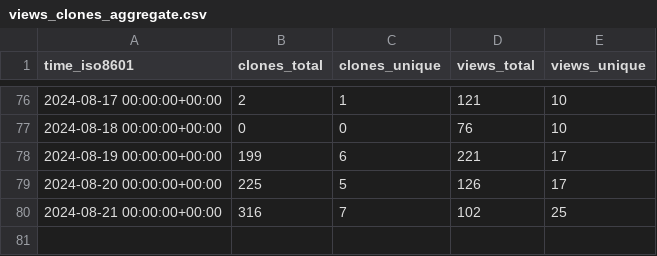
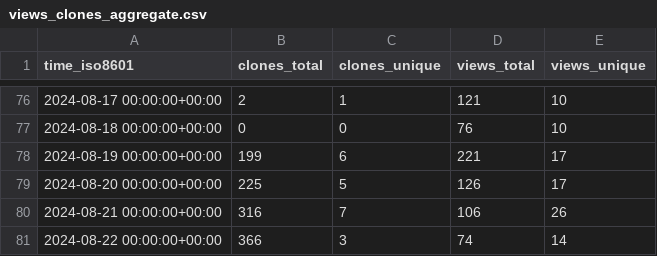
Before and after one commit to SeisSol/SeisSol, a CSV file: SeisSol/SeisSol/ghrs-data/views_clones_aggregate.csv, drawn as a sheet; only a part is shown, gaps mark what is left out.

```diff
--- a/SeisSol/SeisSol/ghrs-data/views_clones_aggregate.csv
+++ b/SeisSol/SeisSol/ghrs-data/views_clones_aggregate.csv
@@ -79,2 +79,3 @@ time_iso8601,clones_total,clones_unique,views_total,views_unique
 2024-08-20 00:00:00+00:00,225,5,126,17
-2024-08-21 00:00:00+00:00,316,7,102,25
+2024-08-21 00:00:00+00:00,316,7,106,26
+2024-08-22 00:00:00+00:00,366,3,74,14
```
Also changed, not shown: 1 other file.
